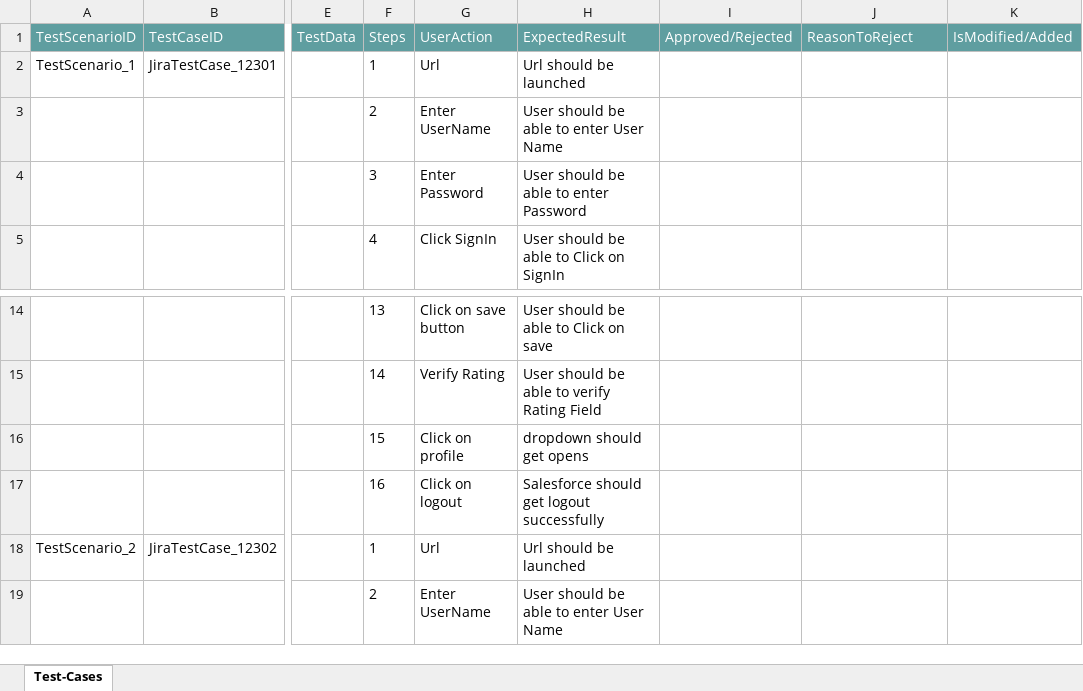
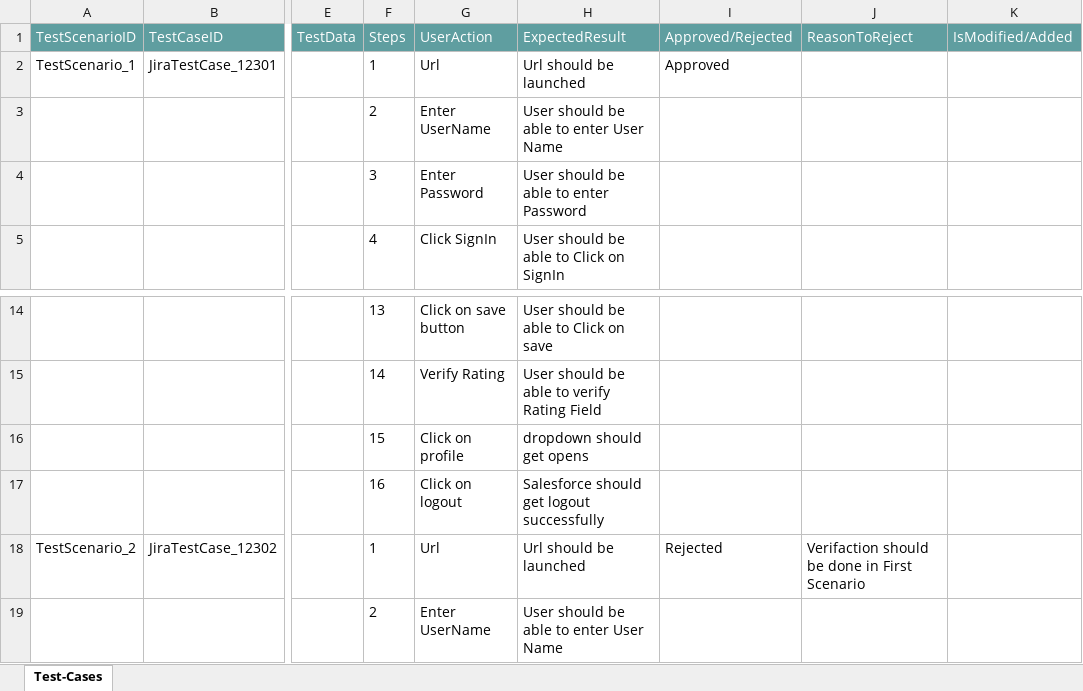
Before and after one commit to ShaikMohamedIrfan/TESTSNAPR5, an Excel workbook: LeadAssessmentWF1.2.xlsx, sheet Test-Cases, drawn as a sheet; only a part is shown, gaps mark what is left out; values as stored, in another font and other column widths than the file's, no borders; table styles not drawn; the diff names each change by its address in the sheet, - before the commit and + after, or states it on an @@ line.

Commit message:
Add files via upload

```diff
--- a/LeadAssessmentWF1.2.xlsx (sheet Test-Cases)
+++ b/LeadAssessmentWF1.2.xlsx (sheet Test-Cases)
-I2 (Approved/Rejected): (empty)
+I2 (Approved/Rejected): Approved
-I18 (Approved/Rejected): (empty)
+I18 (Approved/Rejected): Rejected
-J18 (ReasonToReject): (empty)
+J18 (ReasonToReject): Verifaction should be done in First Scenario
```
